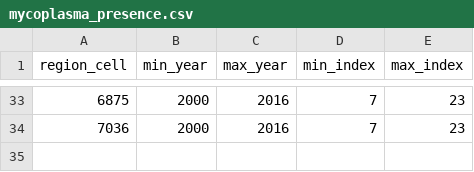
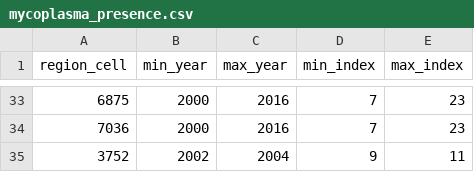
Before and after one commit to viralemergence/mgsim, a CSV file: Data_minimal/Validation/mycoplasma_presence.csv, drawn as a sheet; only a part is shown, gaps mark what is left out.

Commit message:
Added points from the West to validation data

```diff
--- a/Data_minimal/Validation/mycoplasma_presence.csv
+++ b/Data_minimal/Validation/mycoplasma_presence.csv
@@ -34 +34,2 @@ region_cell,min_year,max_year,min_index,max_index
 7036,2000,2016,7,23
+3752,2002,2004,9,11
```
Also changed, not shown: Data_minimal/Validation/mycoplasma_point_prevalence.csv, 1 other file.
